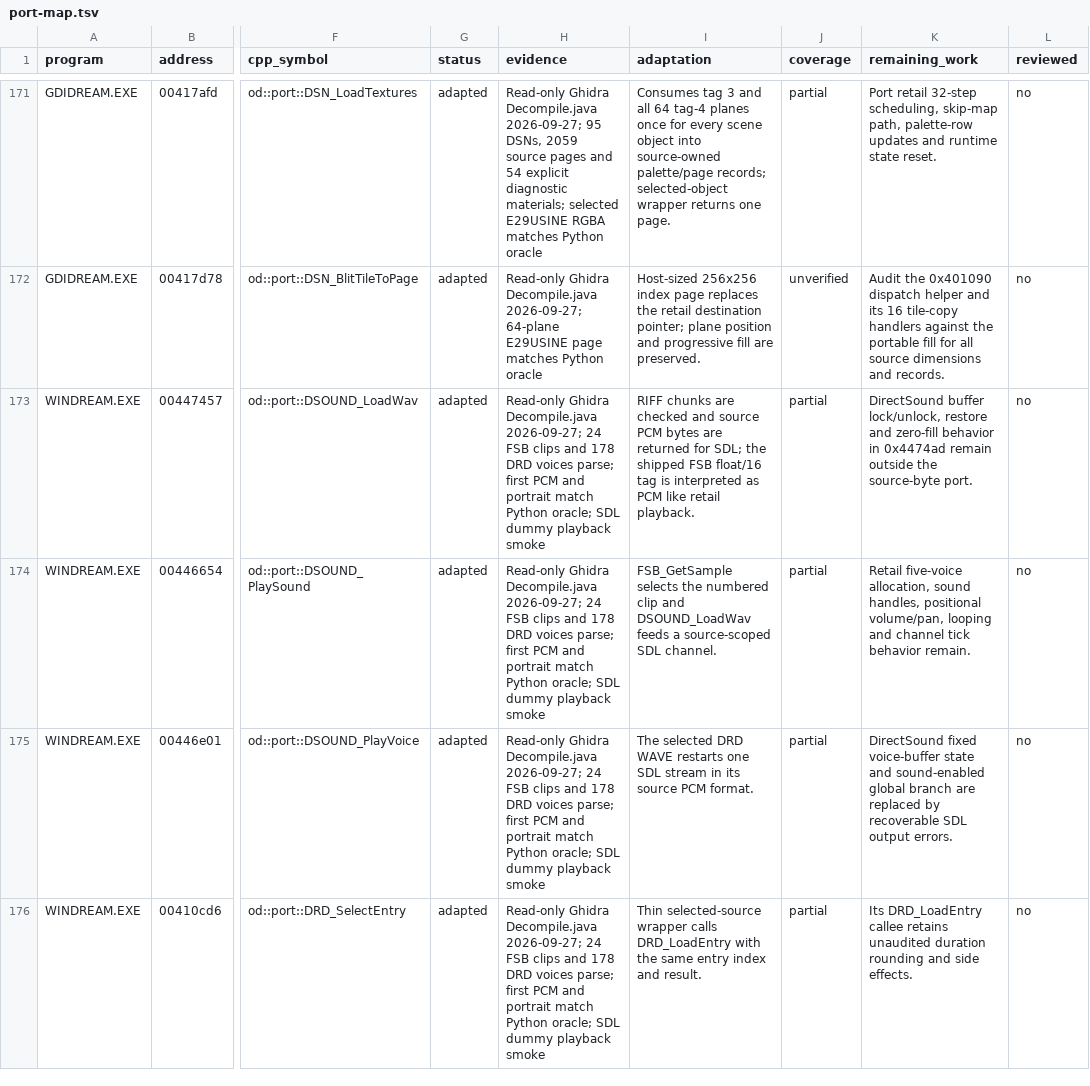
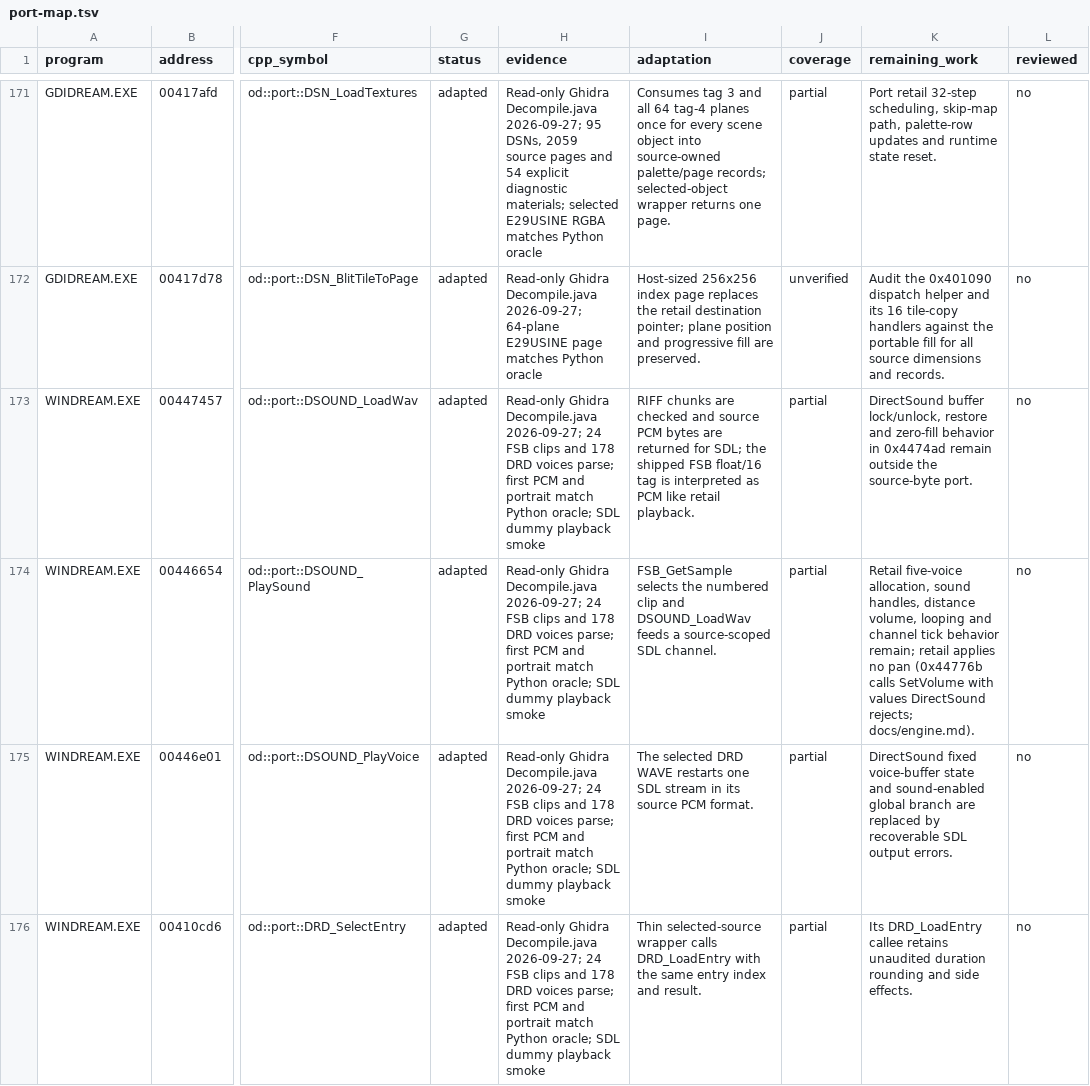
Before and after one commit to jlagedo/dreams-to-reality-re, a TSV file: opendreams/port-map.tsv, drawn as a sheet; only a part is shown, gaps mark what is left out; the diff covers the shown part only; the diff names each change by its address in the sheet, - before the commit and + after, or states it on an @@ line.

Commit message:
Move the recomp's Win32 host to SDL3; recover the retail debug layer
The USER32, GDI32, WinMM and DirectSound bridges run on SDL3 and no longer
include <windows.h>. The guest still sees Win32: its constants and 32-bit
layouts are in runtime/guest_win32.h, and win32_abi_check.c asserts them
against the SDK on Windows. Spec 000 records the retail contracts each bridge
keeps (WndProc, MGM_DispatchMessages focus test, GetAsyncKeyState, joyGetPosEx,
GDI_Present) and the host-only choices (F11 fullscreen, pad mapping, stick
deadzone). KERNEL32 still calls Win32.

Spec 005: the shipped debug layer (Frame Rate/Mem readout, object HUD,
collision view, step pinned at 2.0) runs in the recomp through data pokes on
keypad 1-4, the Dreams Editor through a restored draw call and mouse feed;
recomp/windream/debug/flag_hunt.py finds tested-but-never-written flags.

```diff
--- a/opendreams/port-map.tsv
+++ b/opendreams/port-map.tsv
-K174 (remaining_work): …sound handles, positional volume/pan, looping and channel tick behavior remain.
+K174 (remaining_work): …sound handles, distance volume, looping and channel tick behavior remain; retail applies no pan (0x44776b calls SetVolume with values DirectSound rejects; docs/engine.md).
```
Also changed, not shown: 1 edited cell elsewhere in this file, 26 other files.
